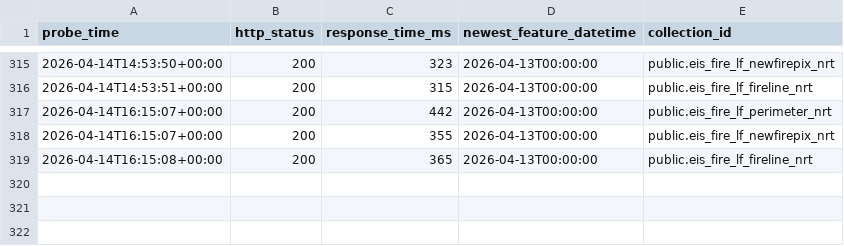
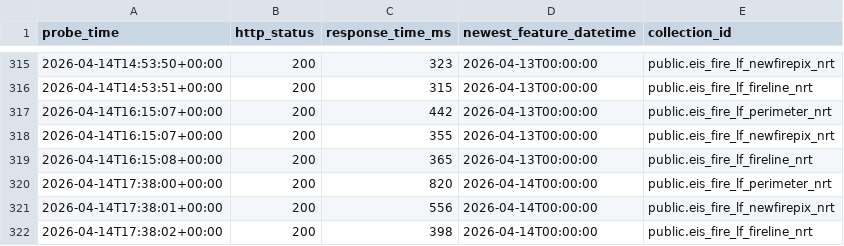
Before and after one commit to zebbecker/fire-probe, a CSV file: data/probe-results.csv, drawn as a sheet; only a part is shown, gaps mark what is left out; the diff names each change by its address in the sheet, - before the commit and + after, or states it on an @@ line.

```diff
--- a/data/probe-results.csv
+++ b/data/probe-results.csv
+row 320: 2026-04-14T17:38:00+00:00 | 200 | 820 | 2026-04-14T00:00:00 | public.eis_fire_lf_perimeter_nrt
+row 321: 2026-04-14T17:38:01+00:00 | 200 | 556 | 2026-04-14T00:00:00 | public.eis_fire_lf_newfirepix_nrt
+row 322: 2026-04-14T17:38:02+00:00 | 200 | 398 | 2026-04-14T00:00:00 | public.eis_fire_lf_fireline_nrt
```
